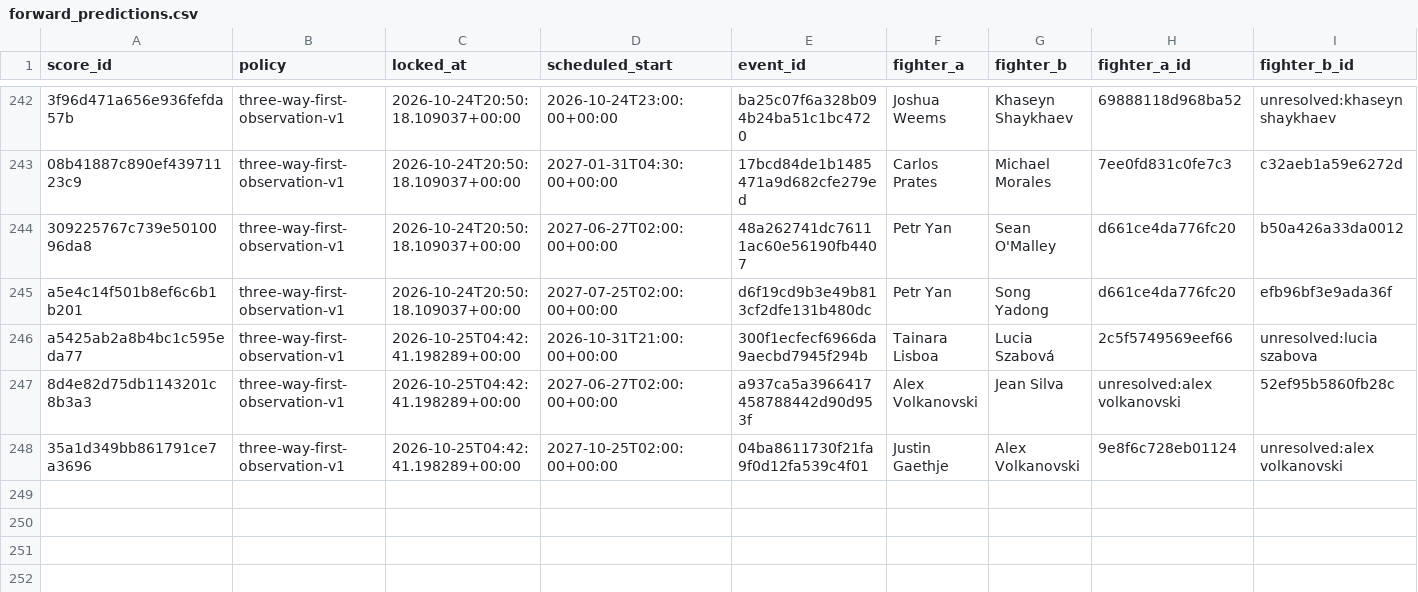
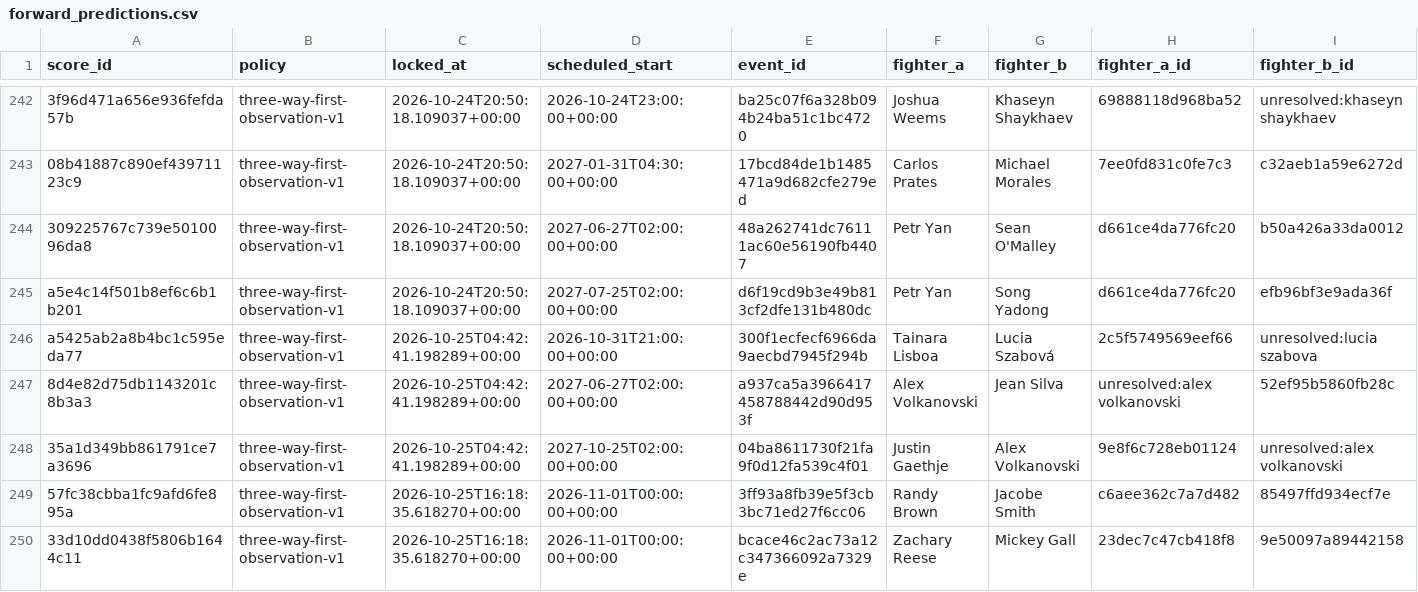
Before and after one commit to joshuakingsland/claude-fights, a CSV file: forward_predictions.csv, drawn as a sheet; only a part is shown, gaps mark what is left out; rows hold the shown columns only; the diff names each change by its address in the sheet, - before the commit and + after, or states it on an @@ line.

```diff
--- a/forward_predictions.csv
+++ b/forward_predictions.csv
+row 249: 57fc38cbba1fc9afd6fe895a | three-way-first-observation-v1 | 2026-10-25T16:18:35.618270+00:00 | 2026-11-01T00:00:00+00:00 | 3ff93a8fb39e5f3cb3bc71ed27f6cc06 | Randy Brown | Jacobe Smith | c6aee362c7a7d482 | 85497ffd934ecf7e
+row 250: 33d10dd0438f5806b1644c11 | three-way-first-observation-v1 | 2026-10-25T16:18:35.618270+00:00 | 2026-11-01T00:00:00+00:00 | bcace46c2ac73a12c347366092a7329e | Zachary Reese | Mickey Gall | 23dec7c47cb418f8 | 9e50097a89442158
```
Also changed, not shown: odds_upcoming.csv, 9 other files.
